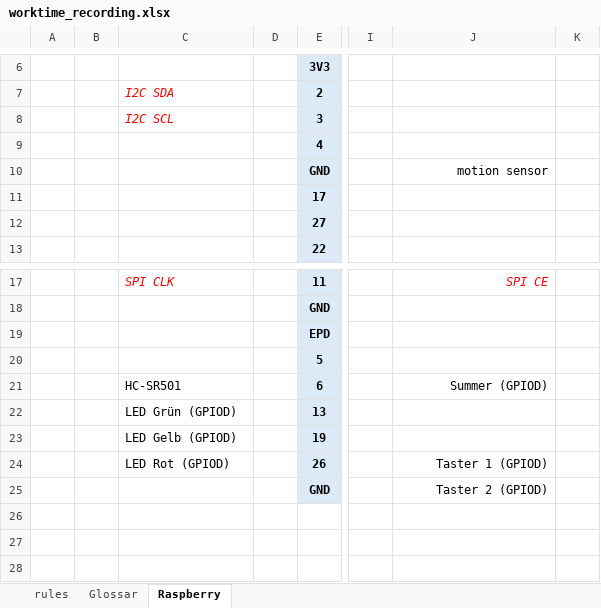
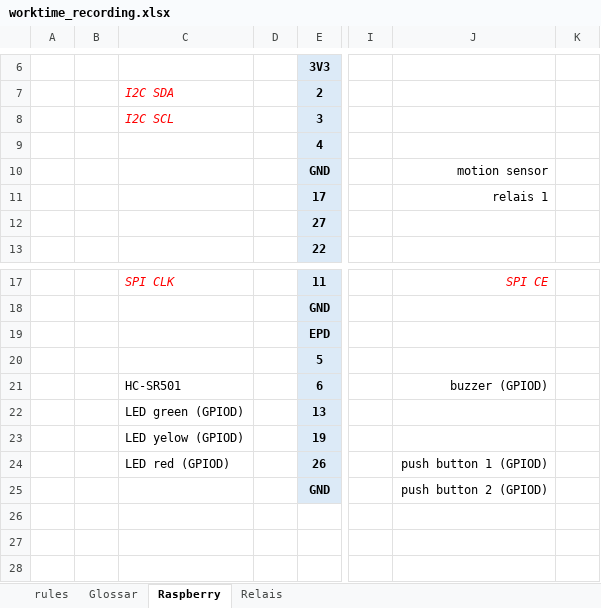
Before and after one commit to adeccscholar/WorkTimeRecording, an Excel workbook: docs/worktime_recording.xlsx, sheet Raspberry, drawn as a sheet; only a part is shown, gaps mark what is left out; values as stored, in another font and other column widths than the file's, no borders; the diff names each change by its address in the sheet, - before the commit and + after, or states it on an @@ line.

```diff
--- a/docs/worktime_recording.xlsx (sheet Raspberry)
+++ b/docs/worktime_recording.xlsx (sheet Raspberry)
+sheet tab: Relais
-J11: (empty)
+J11: relais 1
-J21: Summer (GPIOD)
+J21: buzzer (GPIOD)
-C22: LED Grün (GPIOD)
+C22: LED green (GPIOD)
-C23: LED Gelb (GPIOD)
+C23: LED yelow (GPIOD)
-C24: LED Rot (GPIOD)
+C24: LED red (GPIOD)
-J24: Taster 1 (GPIOD)
+J24: push button 1 (GPIOD)
-J25: Taster 2 (GPIOD)
+J25: push button 2 (GPIOD)
```
Also changed, not shown: 11 other files.
